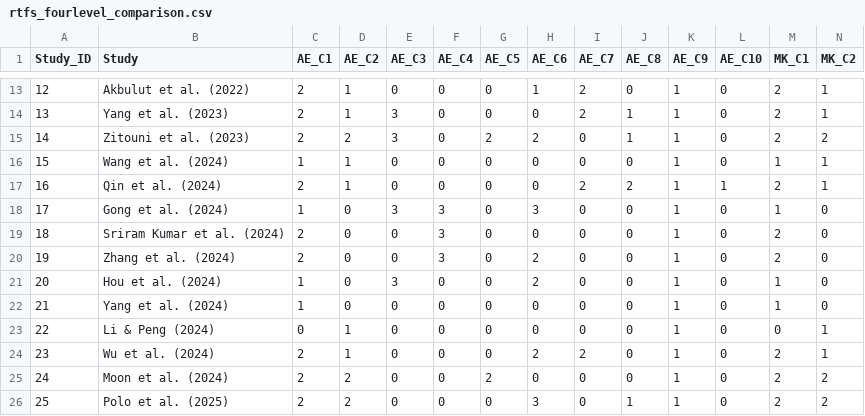
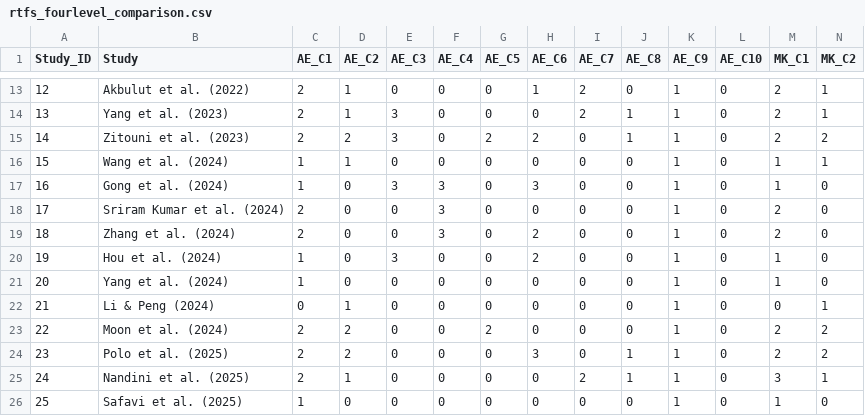
Before and after one commit to Azza-ElKhalifa/Inter-Rater-Agreement, a CSV file: rtfs_fourlevel_comparison.csv, drawn as a sheet; only a part is shown, gaps mark what is left out; the shorter side is filled out with more unchanged rows; removed rows and columns are numbered as before the commit, all else as after; rows hold the shown columns only; the diff names each change by its address in the sheet, - before the commit and + after, or states it on an @@ line.

```diff
--- a/rtfs_fourlevel_comparison.csv
+++ b/rtfs_fourlevel_comparison.csv
-row 17: 16 | Qin et al. (2024) | 2 | 1 | 0 | 0 | 0 | 0 | 2 | 2 | 1 | 1 | 2 | 1
@@ column A (Study_ID) renumbered from row 17 down @@
-row 24: 23 | Wu et al. (2024) | 2 | 1 | 0 | 0 | 0 | 2 | 2 | 0 | 1 | 0 | 2 | 1
```
Also changed, not shown: limitation_scores_comparison.csv, limitation_scores_three_reviewers.csv, 3 other files.
